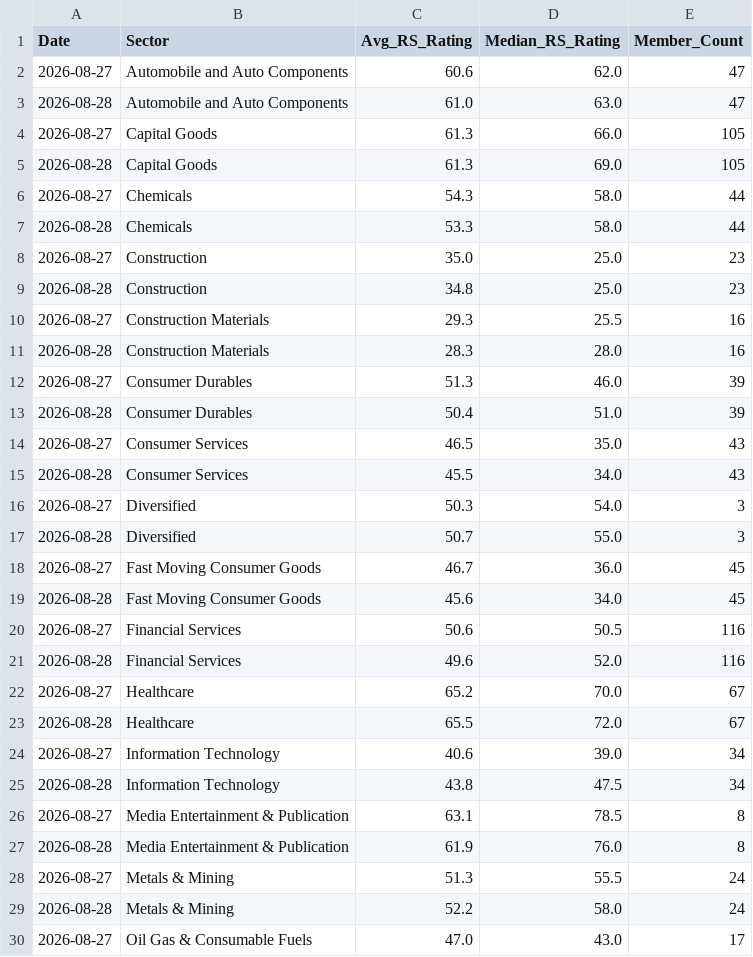
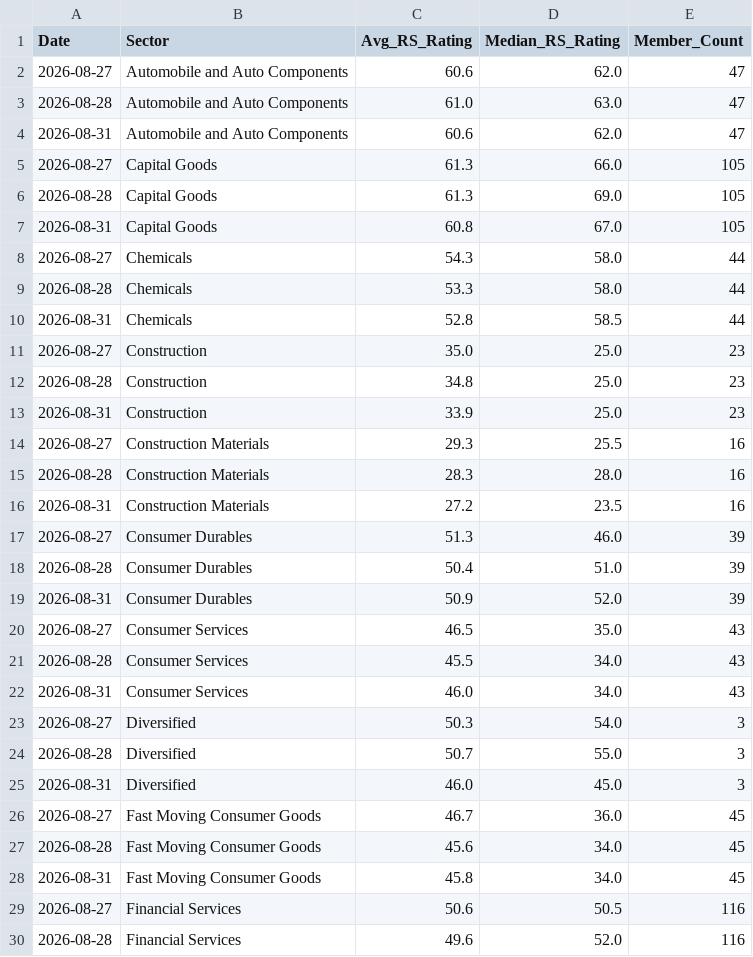
Before and after one commit to jijoisaac-web/Claude_2, a CSV file: Projects/20_Graph_Swing_Setup/data/sector_rotation_history.csv, drawn as a sheet; only a part is shown; the shorter side is filled out with more unchanged rows; the diff covers the shown part only.

```diff
--- a/Projects/20_Graph_Swing_Setup/data/sector_rotation_history.csv
+++ b/Projects/20_Graph_Swing_Setup/data/sector_rotation_history.csv
@@ -3,18 +3,27 @@ Date,Sector,Avg_RS_Rating,Median_RS_Rating,Member_Count
 2026-08-28,Automobile and Auto Components,61.0,63.0,47
+2026-08-31,Automobile and Auto Components,60.6,62.0,47
 2026-08-27,Capital Goods,61.3,66.0,105
 2026-08-28,Capital Goods,61.3,69.0,105
+2026-08-31,Capital Goods,60.8,67.0,105
 2026-08-27,Chemicals,54.3,58.0,44
 2026-08-28,Chemicals,53.3,58.0,44
+2026-08-31,Chemicals,52.8,58.5,44
 2026-08-27,Construction,35.0,25.0,23
 2026-08-28,Construction,34.8,25.0,23
+2026-08-31,Construction,33.9,25.0,23
 2026-08-27,Construction Materials,29.3,25.5,16
 2026-08-28,Construction Materials,28.3,28.0,16
+2026-08-31,Construction Materials,27.2,23.5,16
 2026-08-27,Consumer Durables,51.3,46.0,39
 2026-08-28,Consumer Durables,50.4,51.0,39
+2026-08-31,Consumer Durables,50.9,52.0,39
 2026-08-27,Consumer Services,46.5,35.0,43
 2026-08-28,Consumer Services,45.5,34.0,43
+2026-08-31,Consumer Services,46.0,34.0,43
 2026-08-27,Diversified,50.3,54.0,3
 2026-08-28,Diversified,50.7,55.0,3
+2026-08-31,Diversified,46.0,45.0,3
 2026-08-27,Fast Moving Consumer Goods,46.7,36.0,45
 2026-08-28,Fast Moving Consumer Goods,45.6,34.0,45
+2026-08-31,Fast Moving Consumer Goods,45.8,34.0,45
 2026-08-27,Financial Services,50.6,50.5,116
```
Also changed, not shown: 12 added rows elsewhere in this file, Projects/20_Graph_Swing_Setup/data/derivatives_data.csv, 3 other files.
